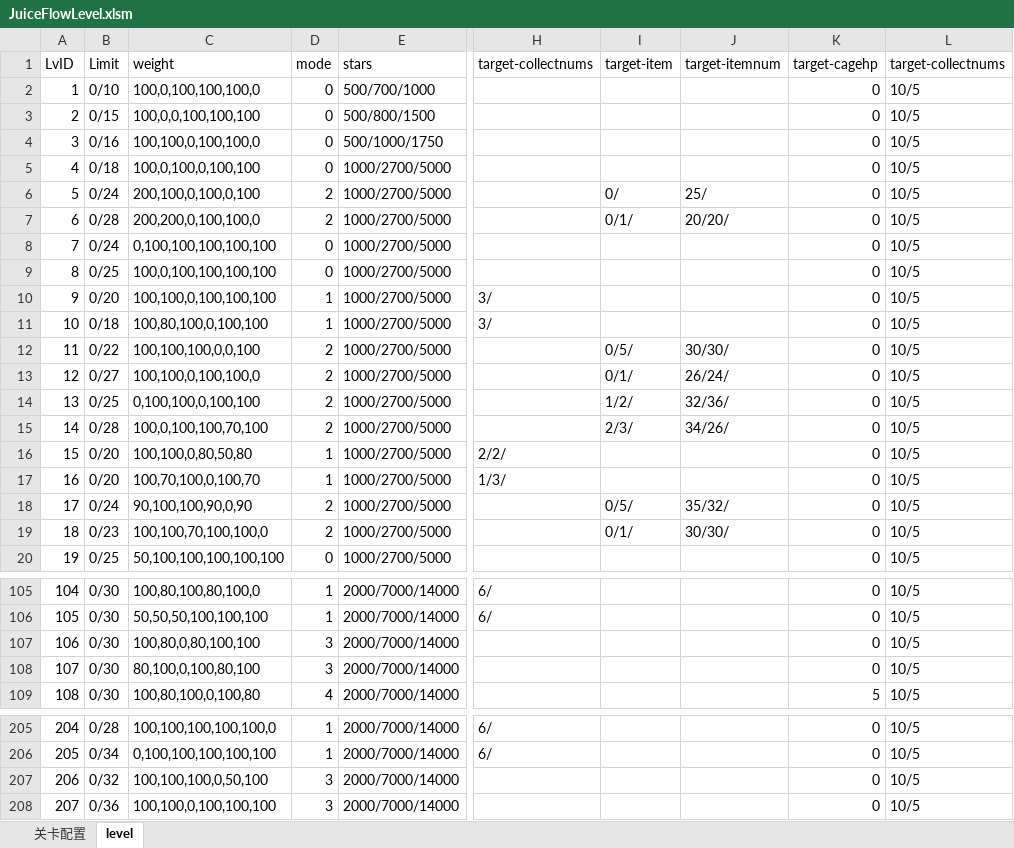
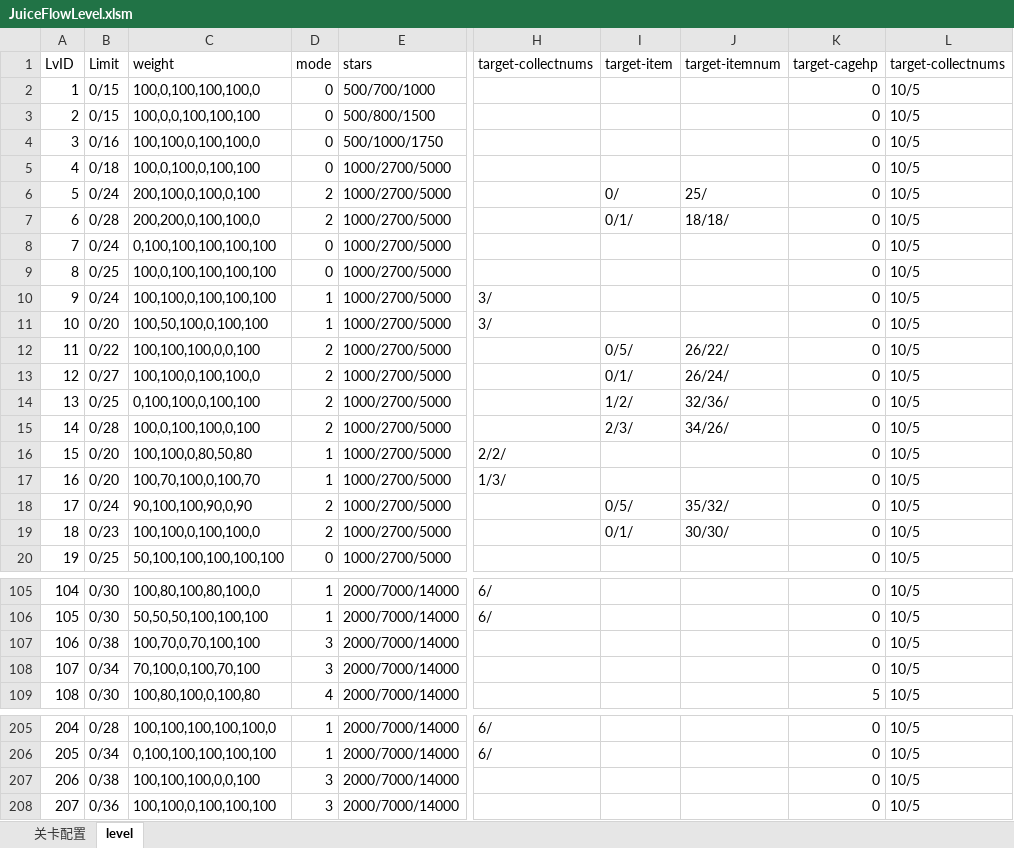
Before and after one commit to jonntd/zhoulu, an Excel workbook: JuiceFlow文档/JuiceFlowLevel.xlsm, sheet level, drawn as a sheet; only a part is shown, gaps mark what is left out; values as stored, in another font and other column widths than the file's, no borders; the diff covers the shown part only; the diff names each change by its address in the sheet, - before the commit and + after, or states it on an @@ line.

```diff
--- a/JuiceFlow文档/JuiceFlowLevel.xlsm (sheet level)
+++ b/JuiceFlow文档/JuiceFlowLevel.xlsm (sheet level)
-B2 (Limit): 0/10
+B2 (Limit): 0/15
-J7 (target-itemnum): 20/20/
+J7 (target-itemnum): 18/18/
-B10 (Limit): 0/20
+B10 (Limit): 0/24
-B11 (Limit): 0/18
+B11 (Limit): 0/20
-C11 (weight): 100,80,100,0,100,100
+C11 (weight): 100,50,100,0,100,100
-J12 (target-itemnum): 30/30/
+J12 (target-itemnum): 26/22/
-C15 (weight): 100,0,100,100,70,100
+C15 (weight): 100,0,100,100,0,100
-C19 (weight): 100,100,70,100,100,0
+C19 (weight): 100,100,0,100,100,0
-B107 (Limit): 0/30
+B107 (Limit): 0/38
-C107 (weight): 100,80,0,80,100,100
+C107 (weight): 100,70,0,70,100,100
-B108 (Limit): 0/30
+B108 (Limit): 0/34
-C108 (weight): 80,100,0,100,80,100
+C108 (weight): 70,100,0,100,70,100
-B207 (Limit): 0/32
+B207 (Limit): 0/38
-C207 (weight): 100,100,100,0,50,100
+C207 (weight): 100,100,100,0,0,100
```
Also changed, not shown: 11 edited cells elsewhere in this sheet, sheet 关卡配置, 34 other files.
